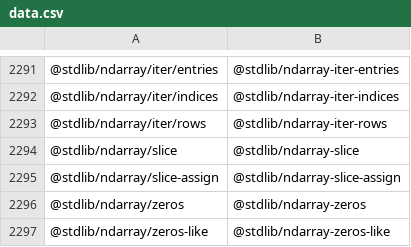
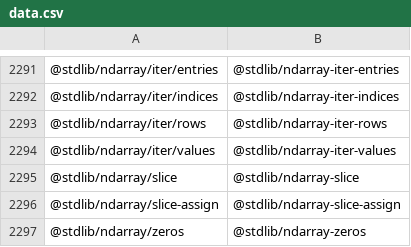
Before and after one commit to stdlib-js/namespace-pkg2standalone, a CSV file: data/data.csv, drawn as a sheet; only a part is shown, gaps mark what is left out; the shorter side is filled out with more unchanged rows; the diff names each change by its address in the sheet, - before the commit and + after, or states it on an @@ line.

```diff
--- a/data/data.csv
+++ b/data/data.csv
+row 2294: @stdlib/ndarray/iter/values | @stdlib/ndarray-iter-values
```
Also changed, not shown: 3 other files.
